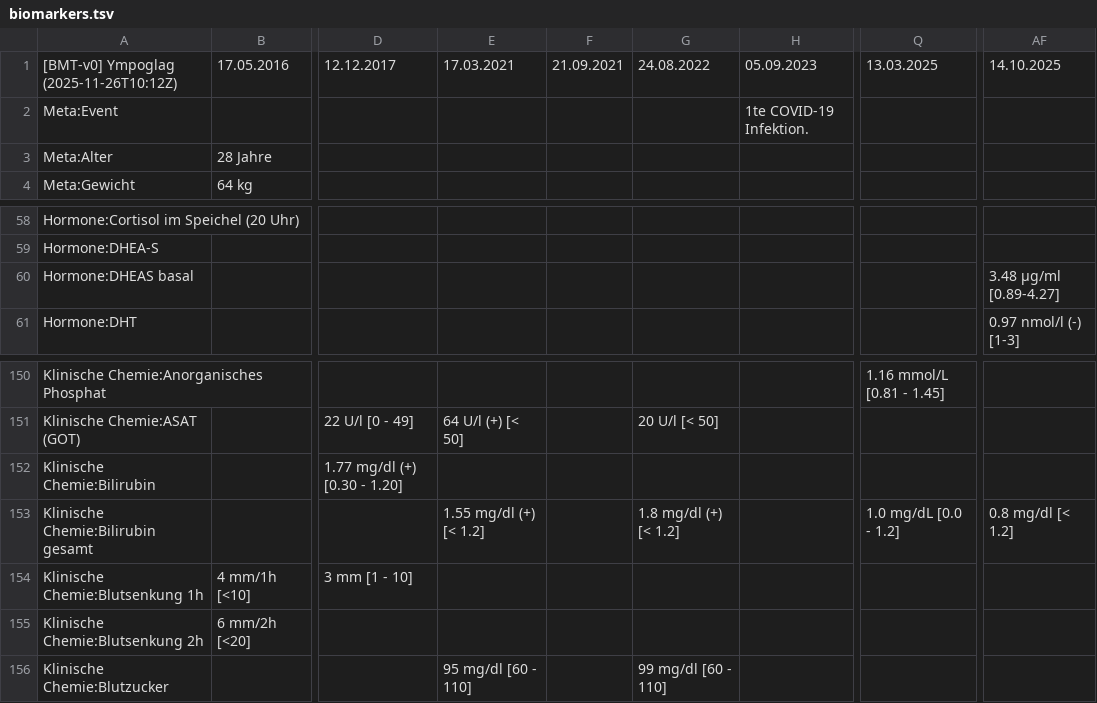
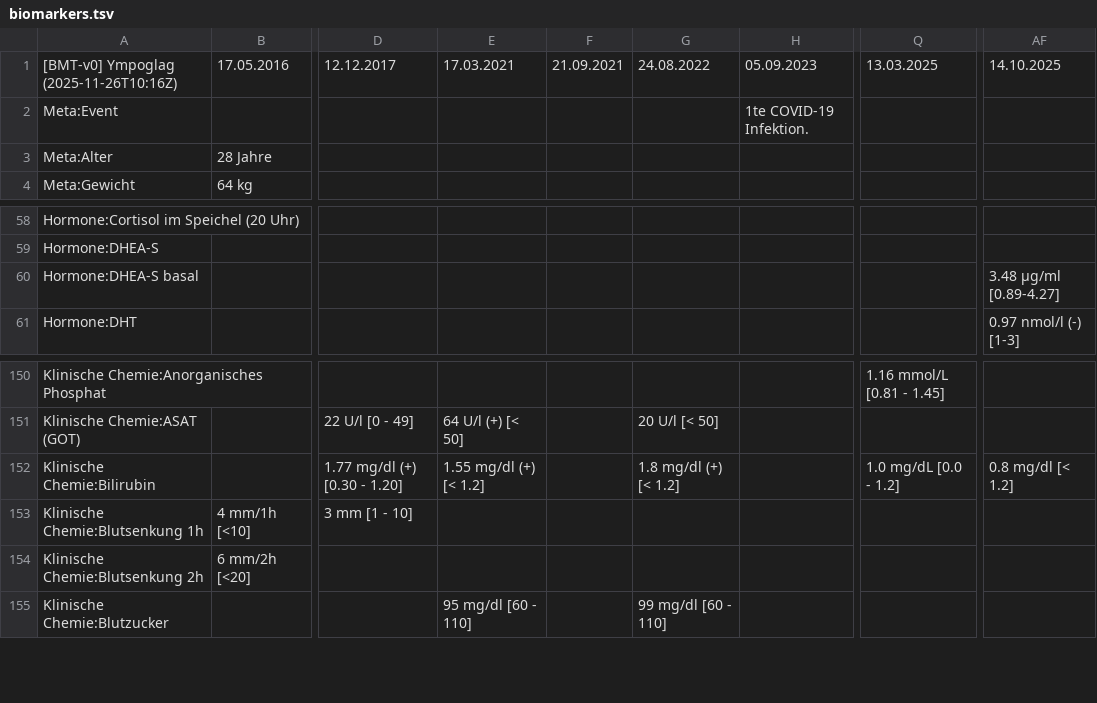
Before and after one commit to ympoglag/biomarkers, a TSV file: biomarkers.tsv, drawn as a sheet; only a part is shown, gaps mark what is left out; rows hold the shown columns only; the diff names each change by its address in the sheet, - before the commit and + after, or states it on an @@ line.

```diff
--- a/biomarkers.tsv
+++ b/biomarkers.tsv
-A1: [BMT-v0] Ympoglag (2025-11-26T10:12Z)
+A1: [BMT-v0] Ympoglag (2025-11-26T10:16Z)
-A60: Hormone:DHEAS basal
+A60: Hormone:DHEA-S basal
-E152: (empty)
+E152: 1.55 mg/dl (+) [< 1.2]
-G152: (empty)
+G152: 1.8 mg/dl (+) [< 1.2]
-Q152: (empty)
+Q152: 1.0 mg/dL [0.0 - 1.2]
-AF152: (empty)
+AF152: 0.8 mg/dl [< 1.2]
-row 153: Klinische Chemie:Bilirubin gesamt |  |  | 1.55 mg/dl (+) [< 1.2] |  | 1.8 mg/dl (+) [< 1.2] |  | 1.0 mg/dL [0.0 - 1.2] | 0.8 mg/dl [< 1.2]
```
Also changed, not shown: 2 other files.
